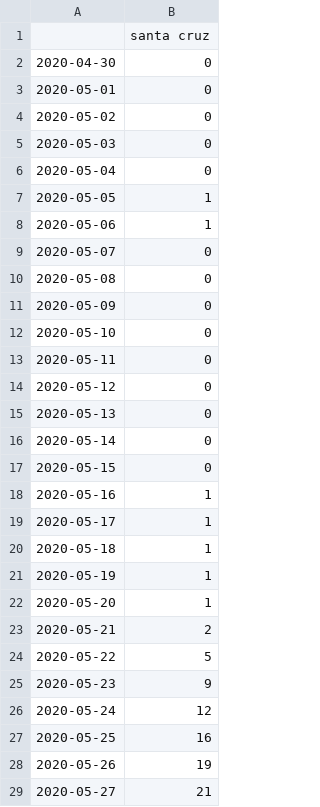
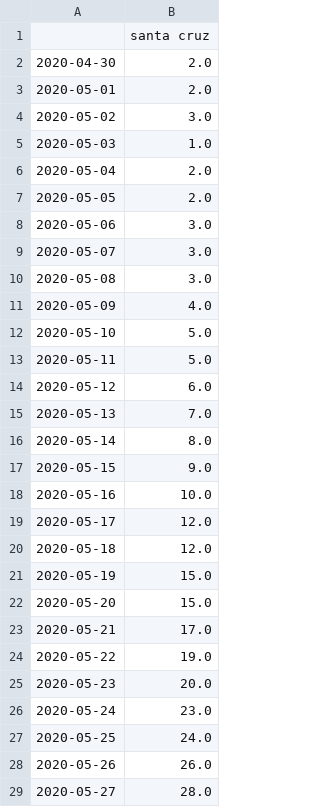
Before and after one commit to pr0nstar/covid19-pruebas, a CSV file: data/fallecidos.rectificados.csv, drawn as a sheet; only a part is shown; the diff covers the shown part only.

```diff
--- a/data/fallecidos.rectificados.csv
+++ b/data/fallecidos.rectificados.csv
@@ -1,29 +1,29 @@
 ,santa cruz
-2020-04-30,0
-2020-05-01,0
-2020-05-02,0
-2020-05-03,0
-2020-05-04,0
-2020-05-05,1
-2020-05-06,1
-2020-05-07,0
-2020-05-08,0
-2020-05-09,0
-2020-05-10,0
-2020-05-11,0
-2020-05-12,0
-2020-05-13,0
-2020-05-14,0
-2020-05-15,0
-2020-05-16,1
-2020-05-17,1
-2020-05-18,1
-2020-05-19,1
-2020-05-20,1
-2020-05-21,2
-2020-05-22,5
-2020-05-23,9
-2020-05-24,12
-2020-05-25,16
-2020-05-26,19
-2020-05-27,21
+2020-04-30,2.0
+2020-05-01,2.0
+2020-05-02,3.0
+2020-05-03,1.0
+2020-05-04,2.0
+2020-05-05,2.0
+2020-05-06,3.0
+2020-05-07,3.0
+2020-05-08,3.0
+2020-05-09,4.0
+2020-05-10,5.0
+2020-05-11,5.0
+2020-05-12,6.0
+2020-05-13,7.0
+2020-05-14,8.0
+2020-05-15,9.0
+2020-05-16,10.0
+2020-05-17,12.0
+2020-05-18,12.0
+2020-05-19,15.0
+2020-05-20,15.0
+2020-05-21,17.0
+2020-05-22,19.0
+2020-05-23,20.0
+2020-05-24,23.0
+2020-05-25,24.0
+2020-05-26,26.0
+2020-05-27,28.0
```
Also changed, not shown: 154 edited cells elsewhere in this file, 6 other files.
